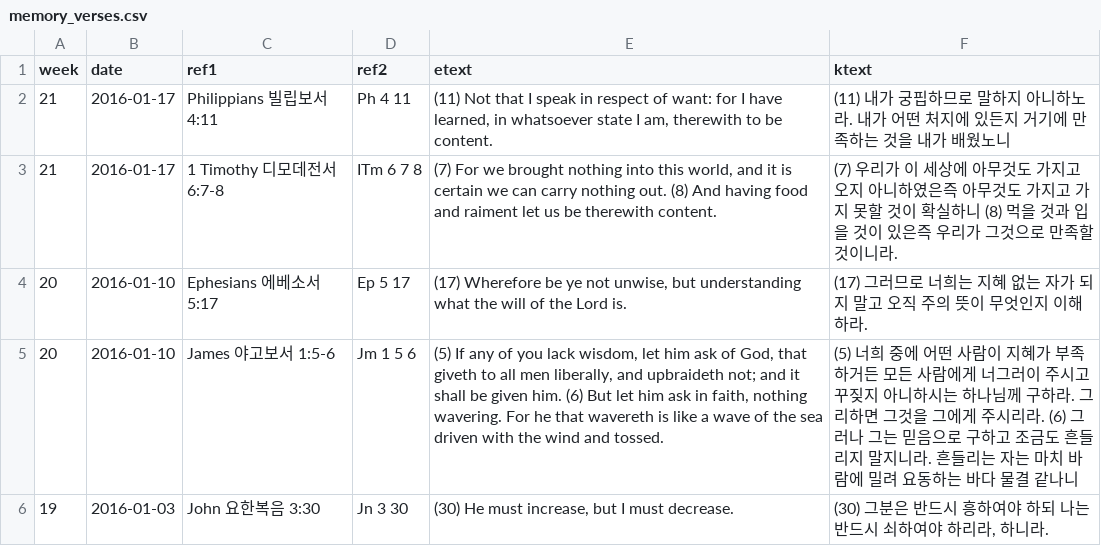
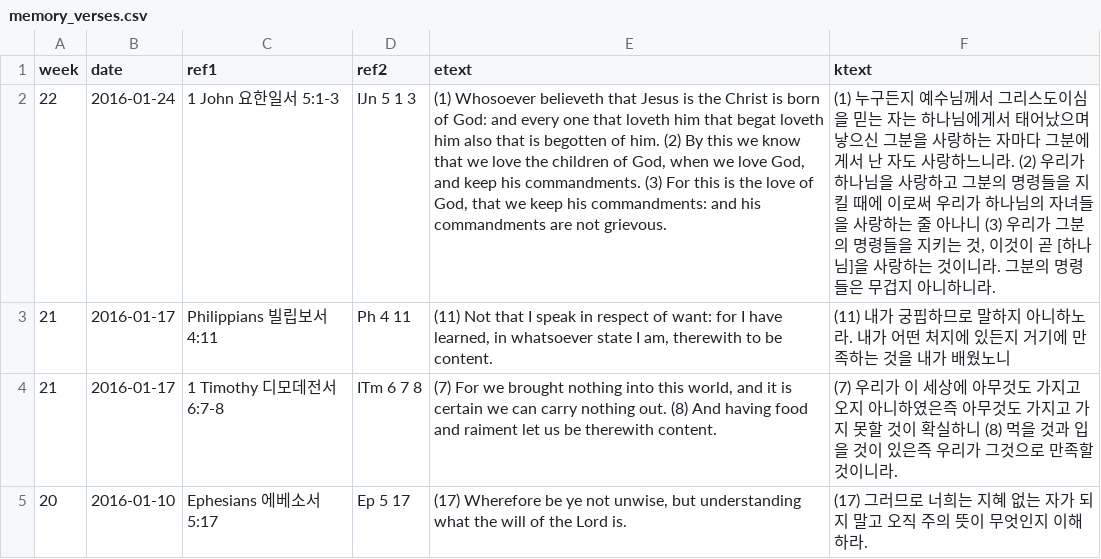
Before and after one commit to Hohyun/IIBC_Weekly_Verses, a CSV file: memory_verses.csv, drawn as a sheet; only a part is shown; the shorter side is filled out with more unchanged rows; the diff names each change by its address in the sheet, - before the commit and + after, or states it on an @@ line.

Commit message:
Update memory_verses.csv

```diff
--- a/memory_verses.csv
+++ b/memory_verses.csv
+row 2: 22 | 2016-01-24 | 1 John 요한일서 5:1-3 | IJn 5 1 3 | (1) Whosoever believeth that Jesus is the Christ is born of God: and every one that loveth him that begat loveth him also that is begotten of him. (2) By this we know that we love the children of God, when we love God, and keep his commandments. (3) For this is the love of God, that we keep his commandments: and his commandments are not grievous. | (1) 누구든지 예수님께서 그리스도이심을 믿는 자는 하나님에게서 태어났으며 낳으신 그분을 사랑하는 자마다 그분에게서 난 자도 사랑하느니라. (2) 우리가 하나님을 사랑하고 그분의 명령들을 지킬 때에 이로써 우리가 하나님의 자녀들을 사랑하는 줄 아나니 (3) 우리가 그분의 명령들을 지키는 것, 이것이 곧 [하나님]을 사랑하는 것이니라. 그분의 명령들은 무겁지 아니하니라.
```
